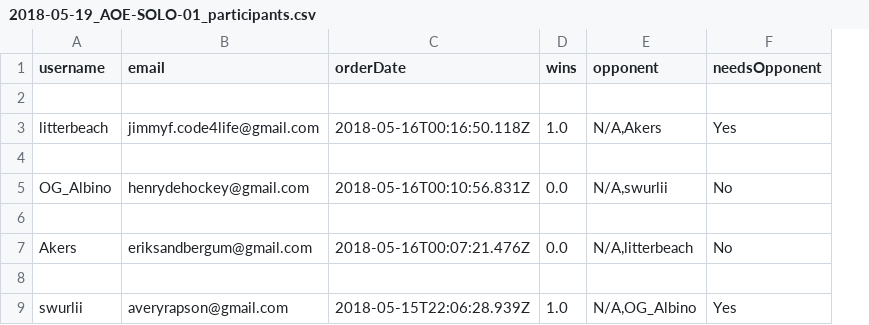
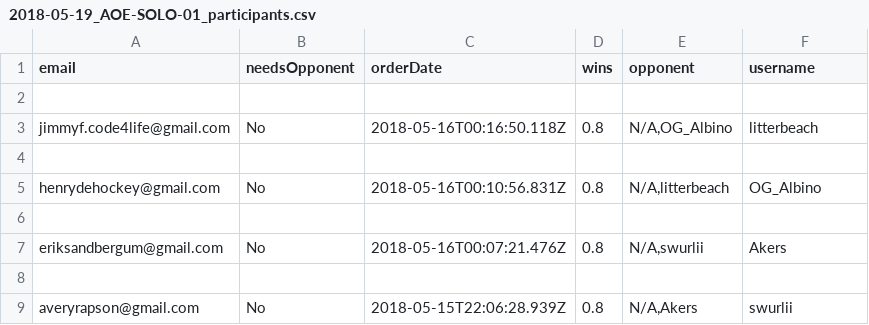
Before and after one commit to Dirk-Sandberg/Backend, a CSV file: 2018-05-19_AOE-SOLO-01_participants.csv, drawn as a sheet; removed rows and columns are numbered as before the commit, all else as after; the diff names each change by its address in the sheet, - before the commit and + after, or states it on an @@ line.

```diff
--- a/2018-05-19_AOE-SOLO-01_participants.csv
+++ b/2018-05-19_AOE-SOLO-01_participants.csv
-column A (username), rows 3-9: litterbeach |  | OG_Albino |  | Akers |  | swurlii
+column B (needsOpponent), rows 3-9: No |  | No |  | No |  | No
-F1: needsOpponent
+F1: username
-D3 (wins): 1.0
+D3 (wins): 0.8
-E3 (opponent): N/A,Akers
+E3 (opponent): N/A,OG_Albino
-F3 (username): Yes
+F3 (username): litterbeach
-D5 (wins): 0.0
+D5 (wins): 0.8
-E5 (opponent): N/A,swurlii
+E5 (opponent): N/A,litterbeach
-F5 (username): No
+F5 (username): OG_Albino
-D7 (wins): 0.0
+D7 (wins): 0.8
-E7 (opponent): N/A,litterbeach
+E7 (opponent): N/A,swurlii
-F7 (username): No
+F7 (username): Akers
-D9 (wins): 1.0
+D9 (wins): 0.8
-E9 (opponent): N/A,OG_Albino
+E9 (opponent): N/A,Akers
-F9 (username): Yes
+F9 (username): swurlii
```
Also changed, not shown: FiveToFightOrders.csv, FiveToFightWinners2018-05-19.csv, 6 other files.
